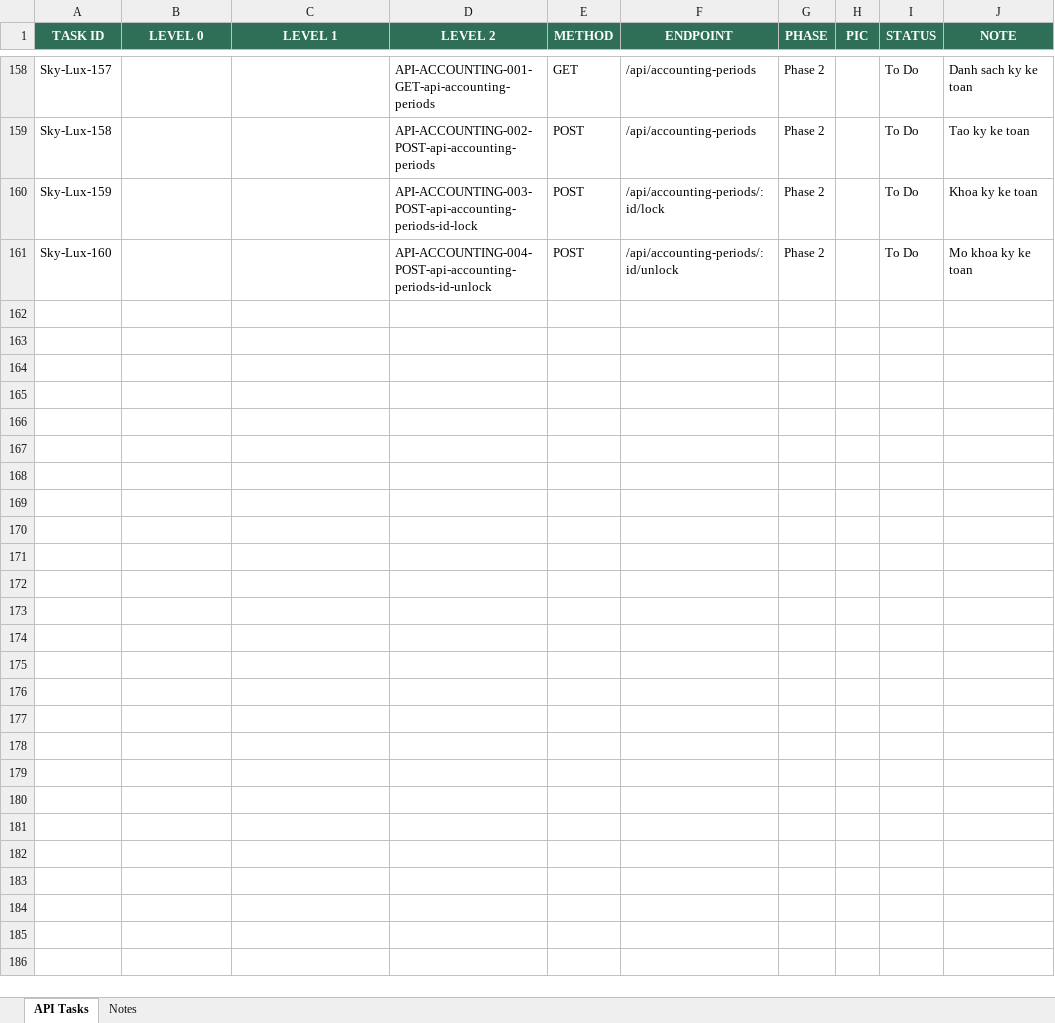
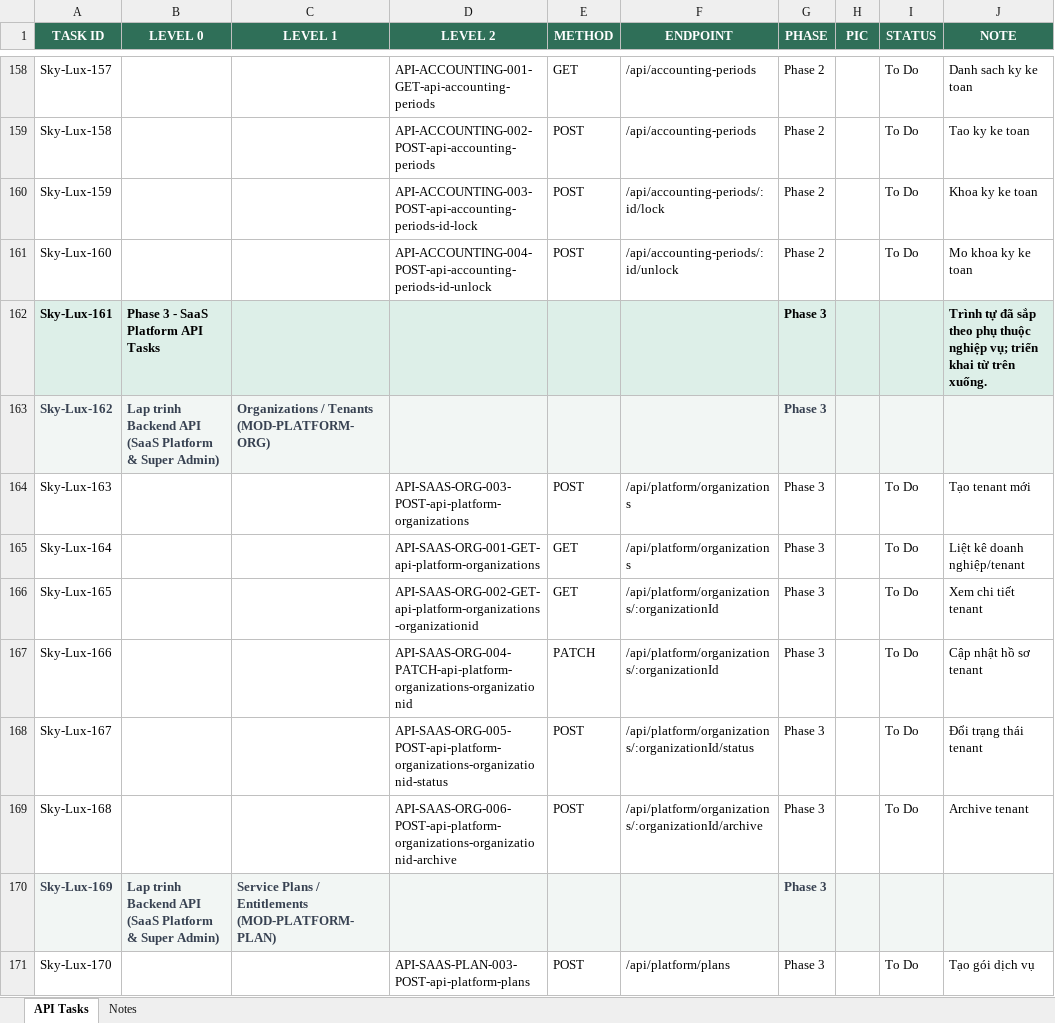
Before and after one commit to vo-huy-hoang/Sky-Lux-Business, an Excel workbook: sky_lux_api_tasks_phase_sorted.xlsx, sheet API Tasks, drawn as a sheet; only a part is shown, gaps mark what is left out; values as stored, in another font and other column widths than the file's, no borders; conditional formats and table styles not drawn; the diff covers the shown part only; the diff names each change by its address in the sheet, - before the commit and + after, or states it on an @@ line.

```diff
--- a/sky_lux_api_tasks_phase_sorted.xlsx (sheet API Tasks)
+++ b/sky_lux_api_tasks_phase_sorted.xlsx (sheet API Tasks)
+row 162: Sky-Lux-161 | Phase 3 - SaaS Platform API Tasks |  |  |  |  | Phase 3 |  |  | Trình tự đã sắp theo phụ thuộc nghiệp vụ; triển khai từ trên xuống.
+row 163: Sky-Lux-162 | Lap trinh Backend API (SaaS Platform & Super Admin) | Organizations / Tenants (MOD-PLATFORM-ORG) |  |  |  | Phase 3
+row 164: Sky-Lux-163 |  |  | API-SAAS-ORG-003-POST-api-platform-organizations | POST | /api/platform/organizations | Phase 3 |  | To Do | Tạo tenant mới
+row 165: Sky-Lux-164 |  |  | API-SAAS-ORG-001-GET-api-platform-organizations | GET | /api/platform/organizations | Phase 3 |  | To Do | Liệt kê doanh nghiệp/tenant
+row 166: Sky-Lux-165 |  |  | API-SAAS-ORG-002-GET-api-platform-organizations-organizationid | GET | /api/platform/organizations/:organizationId | Phase 3 |  | To Do | Xem chi tiết tenant
+row 167: Sky-Lux-166 |  |  | API-SAAS-ORG-004-PATCH-api-platform-organizations-organizationid | PATCH | /api/platform/organizations/:organizationId | Phase 3 |  | To Do | Cập nhật hồ sơ tenant
+row 168: Sky-Lux-167 |  |  | API-SAAS-ORG-005-POST-api-platform-organizations-organizationid-status | POST | /api/platform/organizations/:organizationId/status | Phase 3 |  | To Do | Đổi trạng thái tenant
+row 169: Sky-Lux-168 |  |  | API-SAAS-ORG-006-POST-api-platform-organizations-organizationid-archive | POST | /api/platform/organizations/:organizationId/archive | Phase 3 |  | To Do | Archive tenant
+row 170: Sky-Lux-169 | Lap trinh Backend API (SaaS Platform & Super Admin) | Service Plans / Entitlements (MOD-PLATFORM-PLAN) |  |  |  | Phase 3
+row 171: Sky-Lux-170 |  |  | API-SAAS-PLAN-003-POST-api-platform-plans | POST | /api/platform/plans | Phase 3 |  | To Do | Tạo gói dịch vụ
```
Also changed, not shown: 48 added rows elsewhere in this sheet, sheet Notes, 37 other files.
